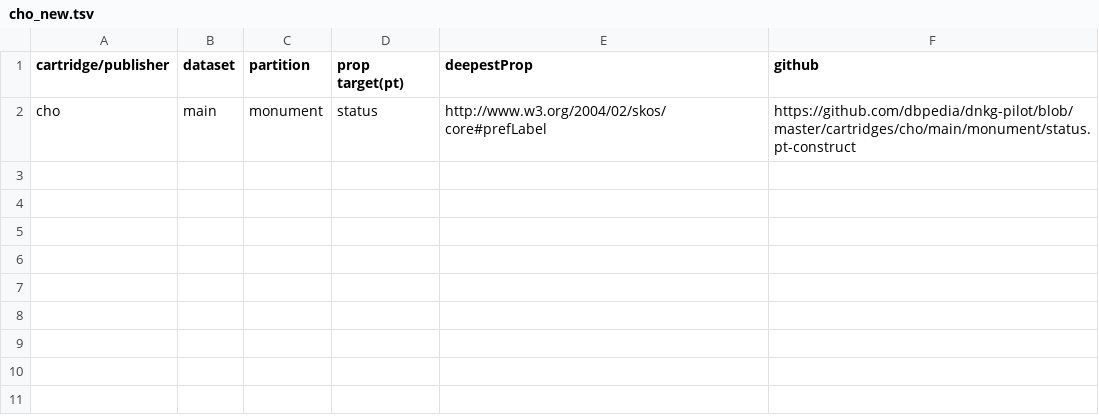
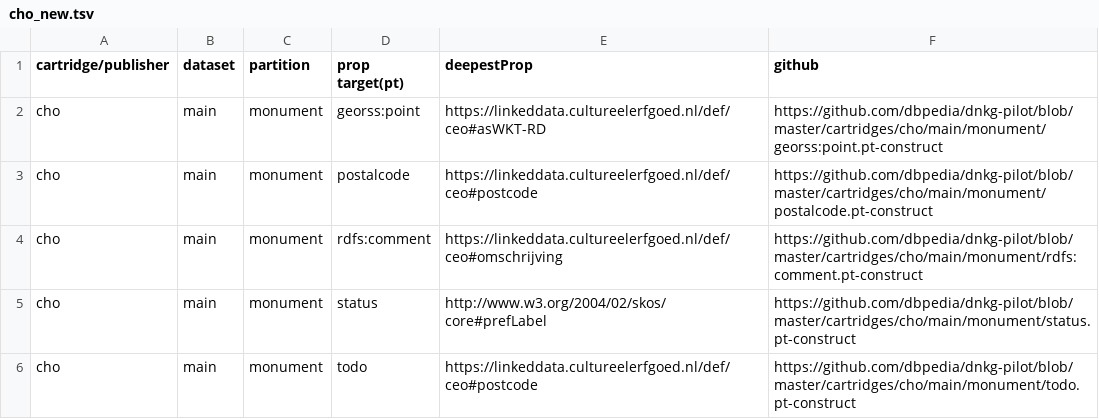
Before and after one commit to dbpedia/dnkg-pilot, a TSV file: stats/cho_new.tsv, drawn as a sheet.

```diff
--- a/stats/cho_new.tsv
+++ b/stats/cho_new.tsv
@@ -1,2 +1,6 @@
 cartridge/publisher	dataset	partition	prop target(pt)	deepestProp	github
+cho	main	monument	georss:point	https://linkeddata.cultureelerfgoed.nl/def/ceo#asWKT-RD	https://github.com/dbpedia/dnkg-pilot/blob/master/cartridges/cho/main/monument/georss:point.pt-construct
+cho	main	monument	postalcode	https://linkeddata.cultureelerfgoed.nl/def/ceo#postcode	https://github.com/dbpedia/dnkg-pilot/blob/master/cartridges/cho/main/monument/postalcode.pt-construct
+cho	main	monument	rdfs:comment	https://linkeddata.cultureelerfgoed.nl/def/ceo#omschrijving	https://github.com/dbpedia/dnkg-pilot/blob/master/cartridges/cho/main/monument/rdfs:comment.pt-construct
 cho	main	monument	status	http://www.w3.org/2004/02/skos/core#prefLabel	https://github.com/dbpedia/dnkg-pilot/blob/master/cartridges/cho/main/monument/status.pt-construct
+cho	main	monument	todo	https://linkeddata.cultureelerfgoed.nl/def/ceo#postcode	https://github.com/dbpedia/dnkg-pilot/blob/master/cartridges/cho/main/monument/todo.pt-construct
```
Also changed, not shown: 1 other file.
